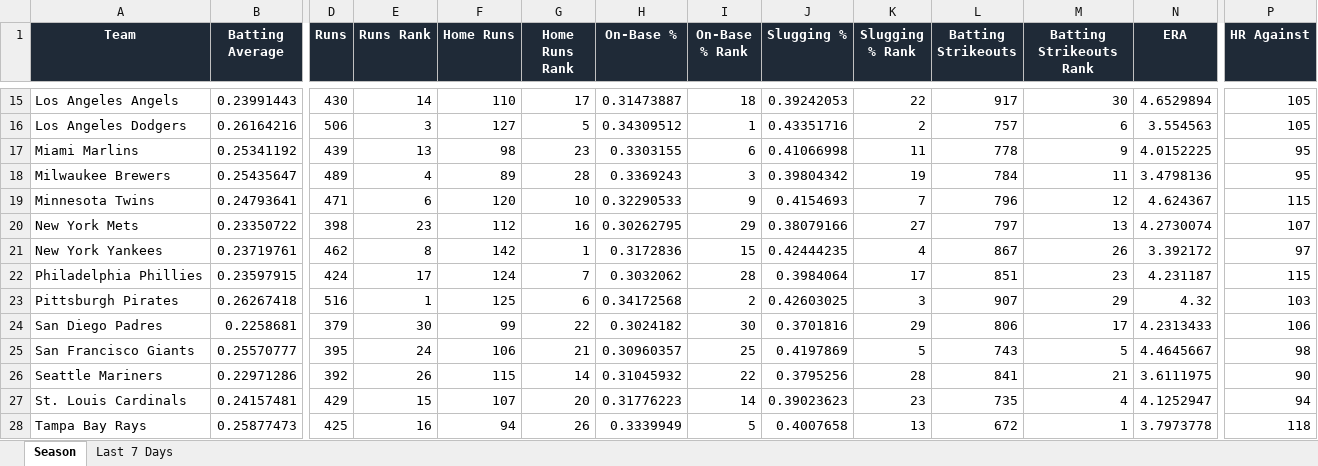
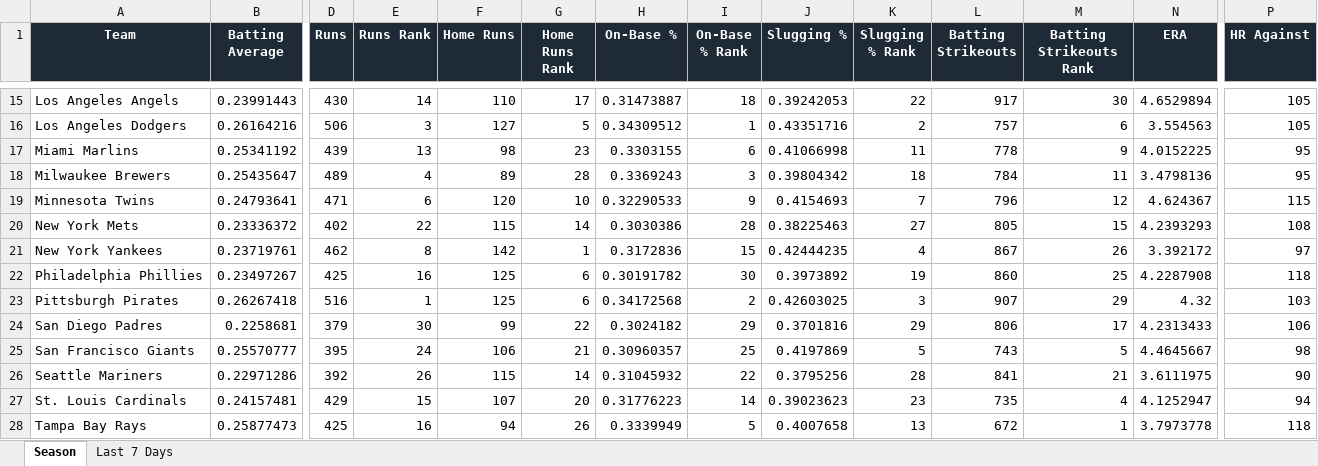
Before and after one commit to eskenazi2009/team-ranks, an Excel workbook: docs/data/mlb_team_stats.xlsx, sheet Season, drawn as a sheet; only a part is shown, gaps mark what is left out; values as stored, in another font and other column widths than the file's, no borders; conditional formats not drawn; the diff covers the shown part only; the diff names each change by its address in the sheet, - before the commit and + after, or states it on an @@ line.

```diff
--- a/docs/data/mlb_team_stats.xlsx (sheet Season)
+++ b/docs/data/mlb_team_stats.xlsx (sheet Season)
-K18 (Slugging % Rank): 19
+K18 (Slugging % Rank): 18
-B20 (Batting Average): 0.23350722
+B20 (Batting Average): 0.23336372
-D20 (Runs): 398
+D20 (Runs): 402
-E20 (Runs Rank): 23
+E20 (Runs Rank): 22
-F20 (Home Runs): 112
+F20 (Home Runs): 115
-G20 (Home Runs Rank): 16
+G20 (Home Runs Rank): 14
-H20 (On-Base %): 0.30262795
+H20 (On-Base %): 0.3030386
-I20 (On-Base % Rank): 29
+I20 (On-Base % Rank): 28
-J20 (Slugging %): 0.38079166
+J20 (Slugging %): 0.38225463
-L20 (Batting Strikeouts): 797
+L20 (Batting Strikeouts): 805
-M20 (Batting Strikeouts Rank): 13
+M20 (Batting Strikeouts Rank): 15
-N20 (ERA): 4.2730074
+N20 (ERA): 4.2393293
-P20 (HR Against): 107
+P20 (HR Against): 108
-B22 (Batting Average): 0.23597915
+B22 (Batting Average): 0.23497267
-D22 (Runs): 424
+D22 (Runs): 425
-E22 (Runs Rank): 17
+E22 (Runs Rank): 16
-F22 (Home Runs): 124
+F22 (Home Runs): 125
-G22 (Home Runs Rank): 7
+G22 (Home Runs Rank): 6
-H22 (On-Base %): 0.3032062
+H22 (On-Base %): 0.30191782
-I22 (On-Base % Rank): 28
+I22 (On-Base % Rank): 30
-J22 (Slugging %): 0.3984064
+J22 (Slugging %): 0.3973892
-K22 (Slugging % Rank): 17
+K22 (Slugging % Rank): 19
-L22 (Batting Strikeouts): 851
+L22 (Batting Strikeouts): 860
-M22 (Batting Strikeouts Rank): 23
+M22 (Batting Strikeouts Rank): 25
-N22 (ERA): 4.231187
+N22 (ERA): 4.2287908
-P22 (HR Against): 115
+P22 (HR Against): 118
-I24 (On-Base % Rank): 30
+I24 (On-Base % Rank): 29
```
Also changed, not shown: 19 edited cells elsewhere in this sheet, sheet Last 7 Days, 3 other files.
